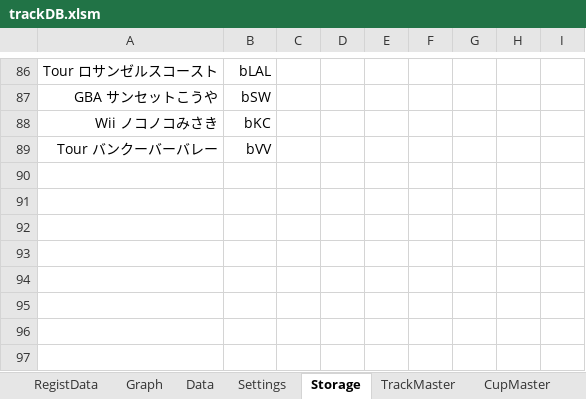
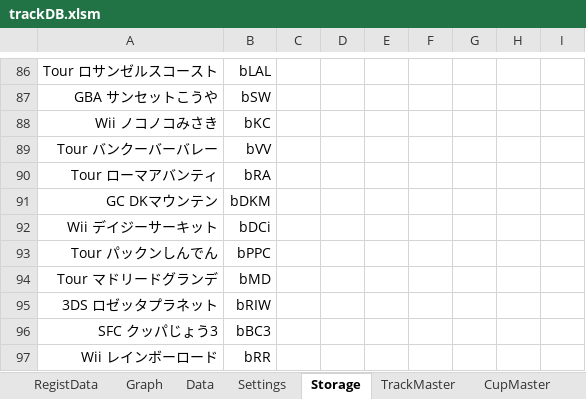
Before and after one commit to usui324/MK8DX_track_db_02, an Excel workbook: trackDB.xlsm, sheet Storage, drawn as a sheet; only a part is shown, gaps mark what is left out; values as stored, in another font and other column widths than the file's, no borders; the diff names each change by its address in the sheet, - before the commit and + after, or states it on an @@ line.

```diff
--- a/trackDB.xlsm (sheet Storage)
+++ b/trackDB.xlsm (sheet Storage)
+row 90: Tour ローマアバンティ | bRA
+row 91: GC DKマウンテン | bDKM
+row 92: Wii デイジーサーキット | bDCi
+row 93: Tour パックンしんでん | bPPC
+row 94: Tour マドリードグランデ | bMD
+row 95: 3DS ロゼッタプラネット | bRIW
+row 96: SFC クッパじょう3 | bBC3
+row 97: Wii レインボーロード | bRR
```
Also changed, not shown: sheet TrackMaster, sheet CupMaster, charts or pictures, 2 other files.
